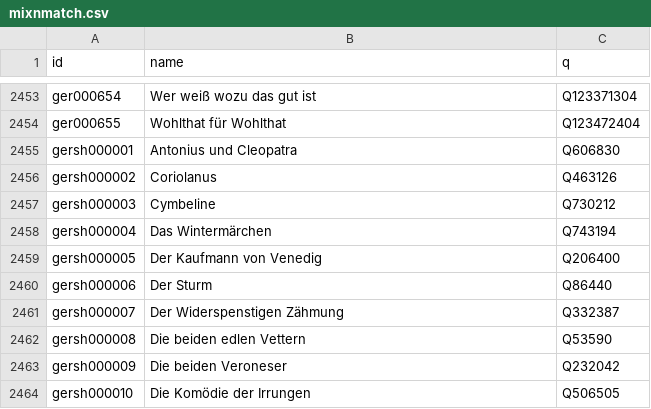
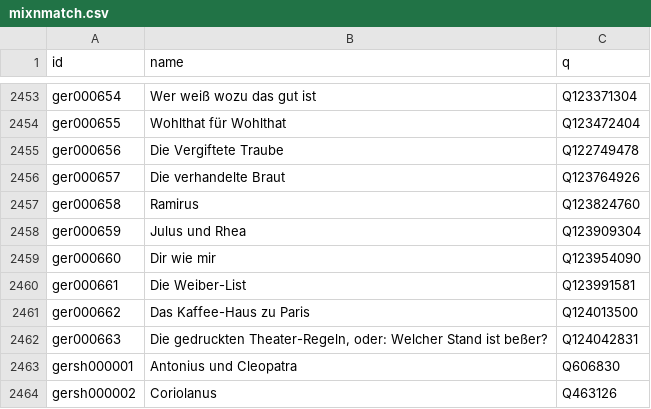
Before and after one commit to dracor-org/pydracor, a CSV file: pydracor/test_artifacts/mixnmatch.csv, drawn as a sheet; only a part is shown, gaps mark what is left out; the shorter side is filled out with more unchanged rows; the diff names each change by its address in the sheet, - before the commit and + after, or states it on an @@ line.

Commit message:
fix #20 change mixnmatch response file

```diff
--- a/pydracor/test_artifacts/mixnmatch.csv
+++ b/pydracor/test_artifacts/mixnmatch.csv
+row 2455: ger000656 | Die Vergiftete Traube | Q122749478
+row 2456: ger000657 | Die verhandelte Braut | Q123764926
+row 2457: ger000658 | Ramirus | Q123824760
+row 2458: ger000659 | Julus und Rhea | Q123909304
+row 2459: ger000660 | Dir wie mir | Q123954090
+row 2460: ger000661 | Die Weiber-List | Q123991581
+row 2461: ger000662 | Das Kaffee-Haus zu Paris | Q124013500
+row 2462: ger000663 | Die gedruckten Theater-Regeln, oder: Welcher Stand ist beßer? | Q124042831
```
Also changed, not shown: 1 other file.
